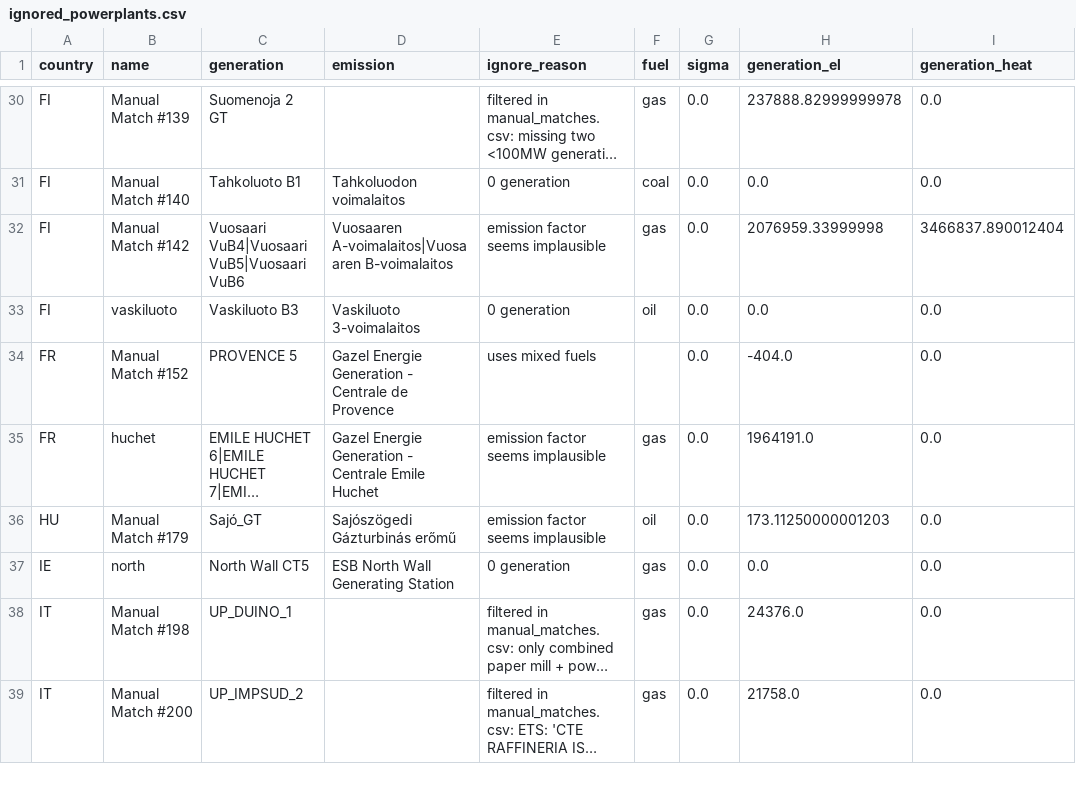
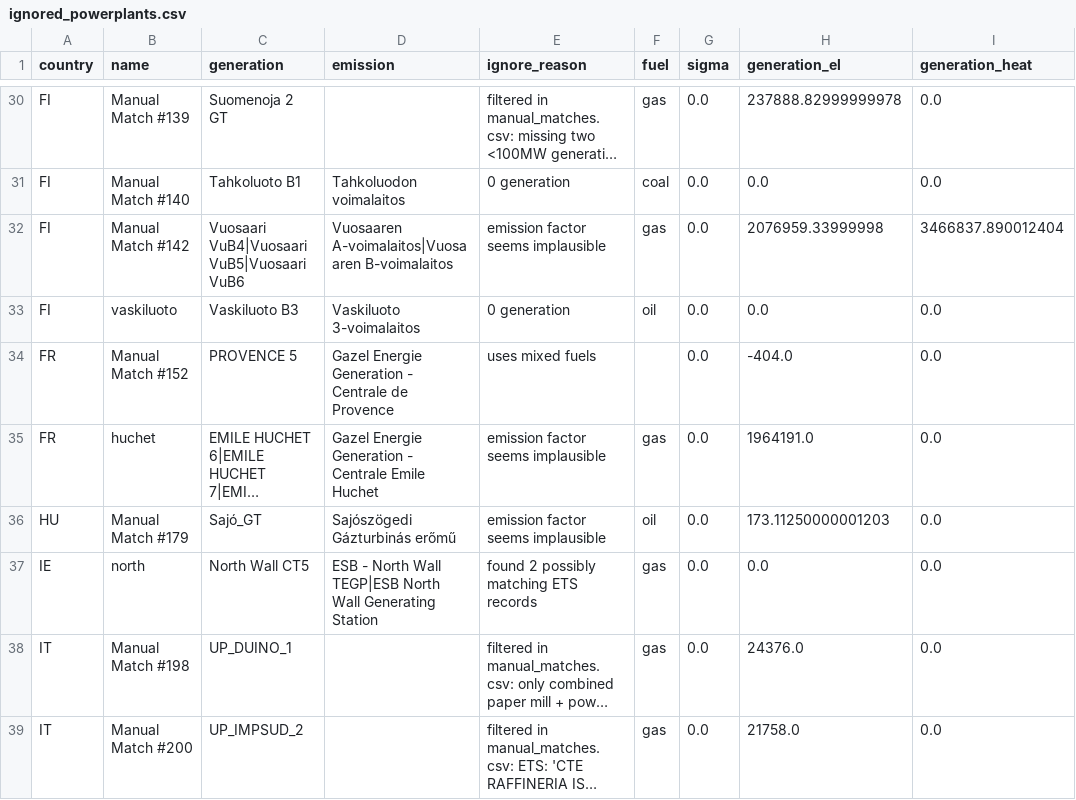
Before and after one commit to w-flo/eu-emission-factors, a CSV file: data/2020/output/ignored_powerplants.csv, drawn as a sheet; only a part is shown, gaps mark what is left out; long unchanged cells end in …; the diff names each change by its address in the sheet, - before the commit and + after, or states it on an @@ line.

```diff
--- a/data/2020/output/ignored_powerplants.csv
+++ b/data/2020/output/ignored_powerplants.csv
-D37 (emission): ESB North Wall Generating Station
+D37 (emission): ESB - North Wall TEGP|ESB North Wall Generating Station
-E37 (ignore_reason): 0 generation
+E37 (ignore_reason): found 2 possibly matching ETS records
```
Also changed, not shown: data/2020/manual_matches.csv, data/2021/manual_matches.csv, 14 other files.
